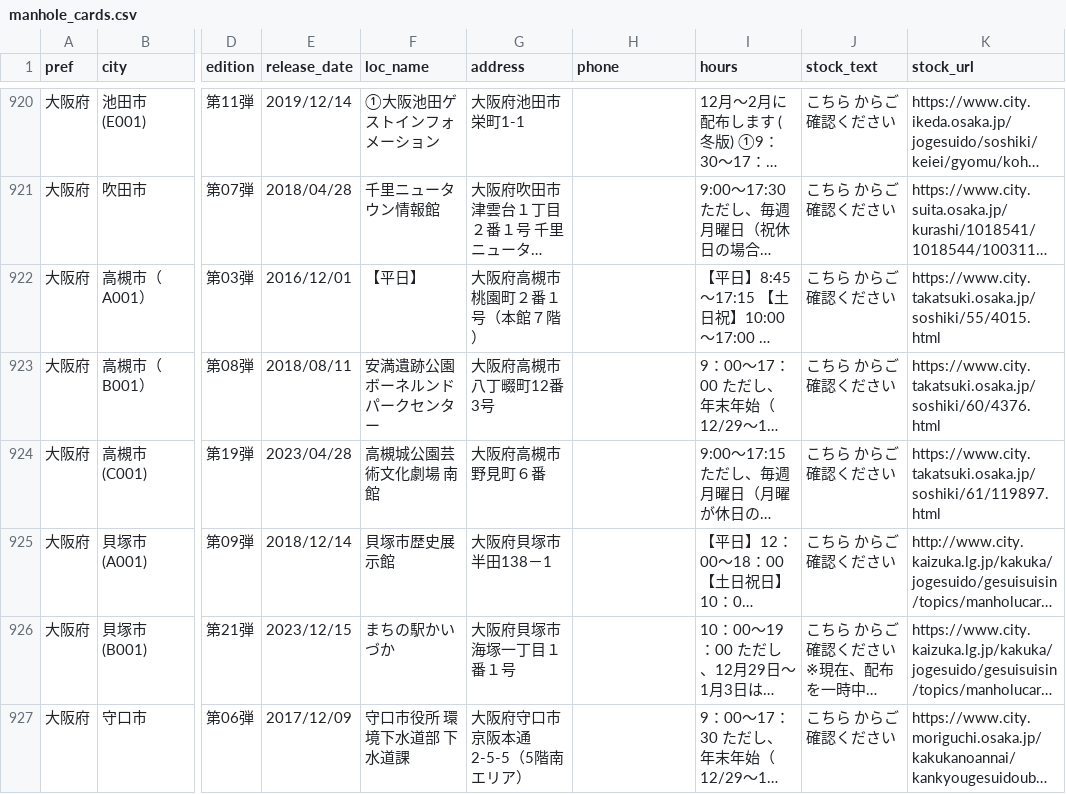
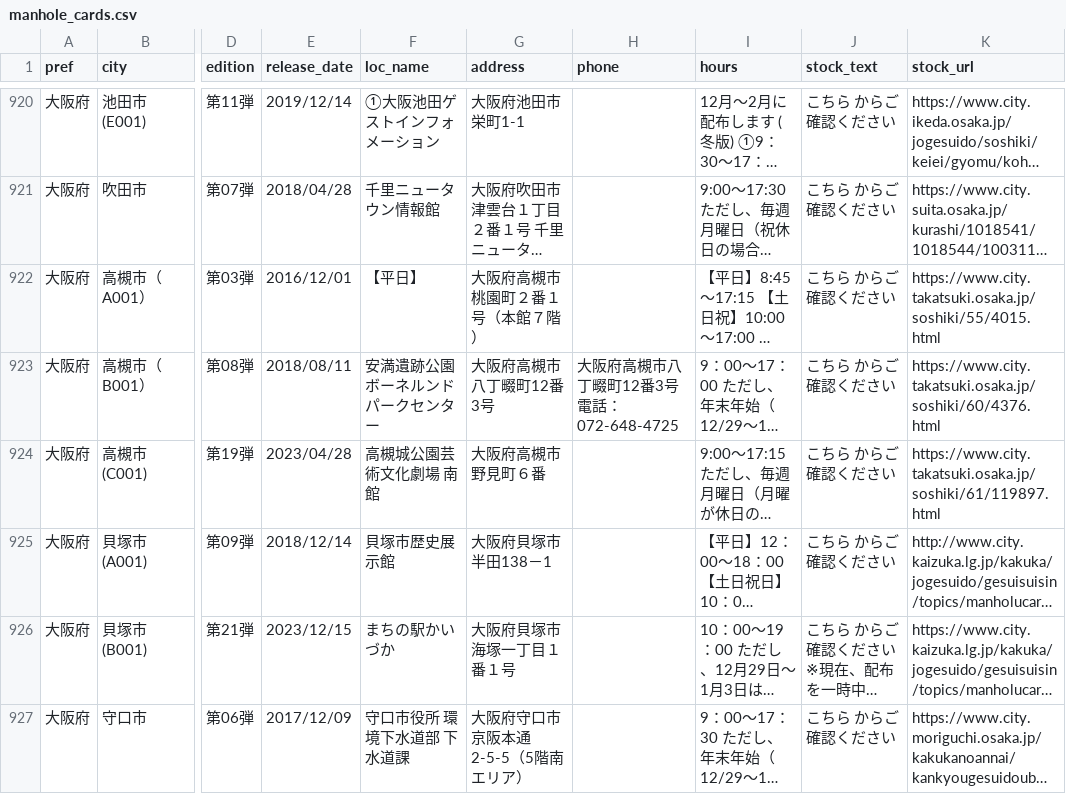
Before and after one commit to c1t0d0s0/manhole, a CSV file: manhole_cards.csv, drawn as a sheet; only a part is shown, gaps mark what is left out; long unchanged cells end in …; the diff covers the shown part only; the diff names each change by its address in the sheet, - before the commit and + after, or states it on an @@ line.

```diff
--- a/manhole_cards.csv
+++ b/manhole_cards.csv
-H923 (phone): (empty)
+H923 (phone): 大阪府高槻市八丁畷町12番3号電話：072-648-4725
```
Also changed, not shown: 38 edited cells elsewhere in this file.
